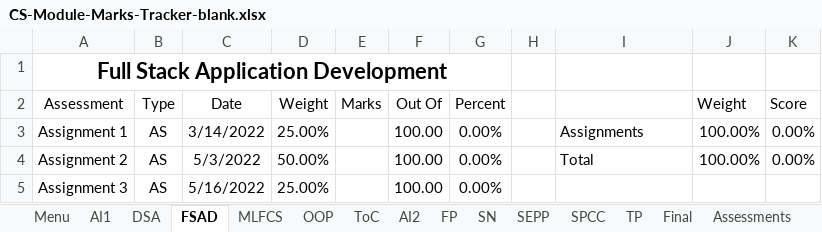
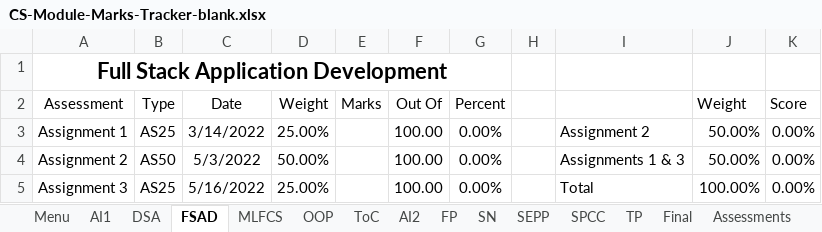
Before and after one commit to MattyTheHacker/FirstYearCSResources, an Excel workbook: resources/CS-Module-Marks-Tracker-blank.xlsx, sheet FSAD, drawn as a sheet; values as stored, in another font and other column widths than the file's, no borders; charts and pictures and table styles not drawn; the diff names each change by its address in the sheet, - before the commit and + after, or states it on an @@ line.

Commit message:
fix fsad calculations

```diff
--- a/resources/CS-Module-Marks-Tracker-blank.xlsx (sheet FSAD)
+++ b/resources/CS-Module-Marks-Tracker-blank.xlsx (sheet FSAD)
-B3 (Type): AS
+B3 (Type): AS25
-I3: Assignments
+I3: Assignment 2
-J3:J4 (Weight): 100.00%
+J3:J4 (Weight): 50.00%
-B4 (Type): AS
+B4 (Type): AS50
-I4: Total
+I4: Assignments 1 & 3
-B5 (Type): AS
+B5 (Type): AS25
-I5: (empty)
+I5: Total
-J5 (Weight): (empty)
+J5 (Weight): 100.00%
-K5 (Score): (empty)
+K5 (Score): 0.00%
```
Also changed, not shown: formulas that keep their value.
